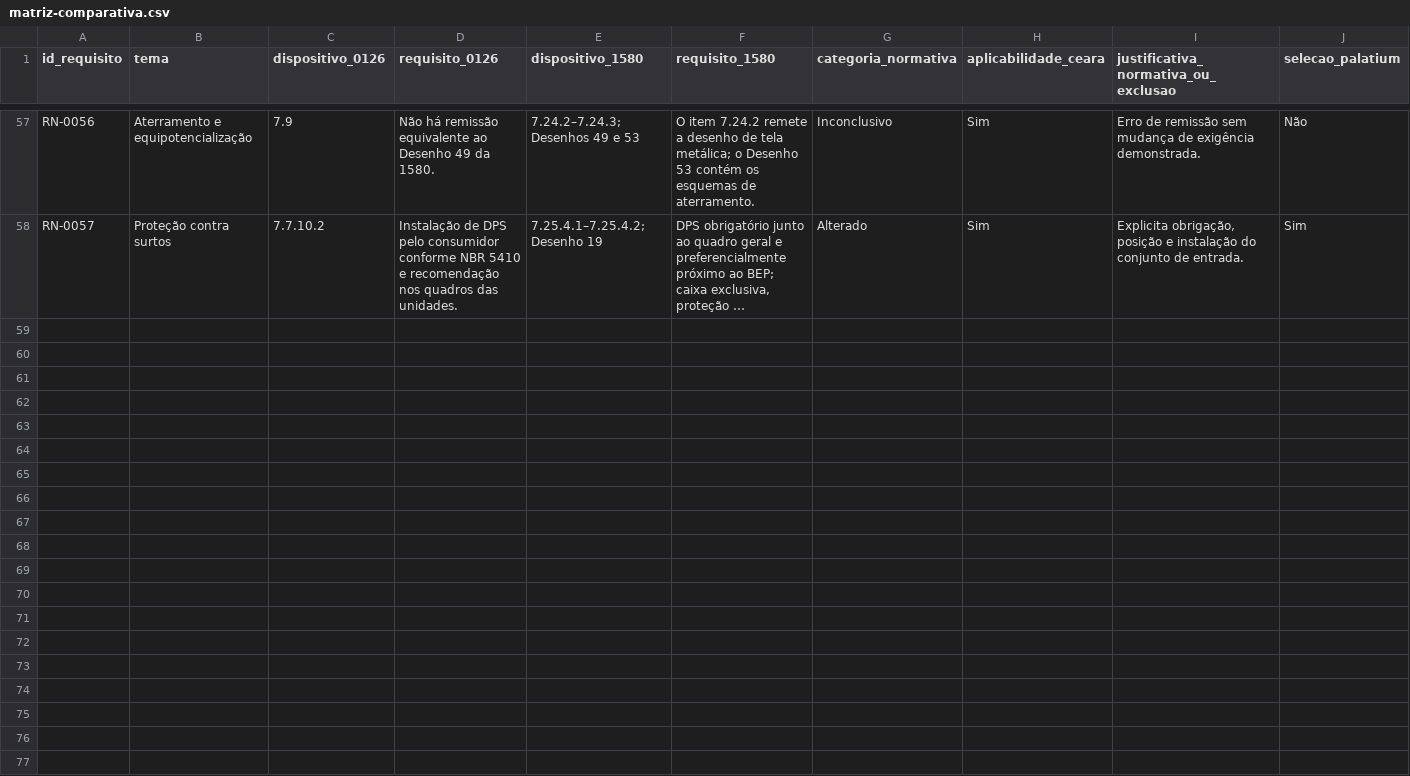
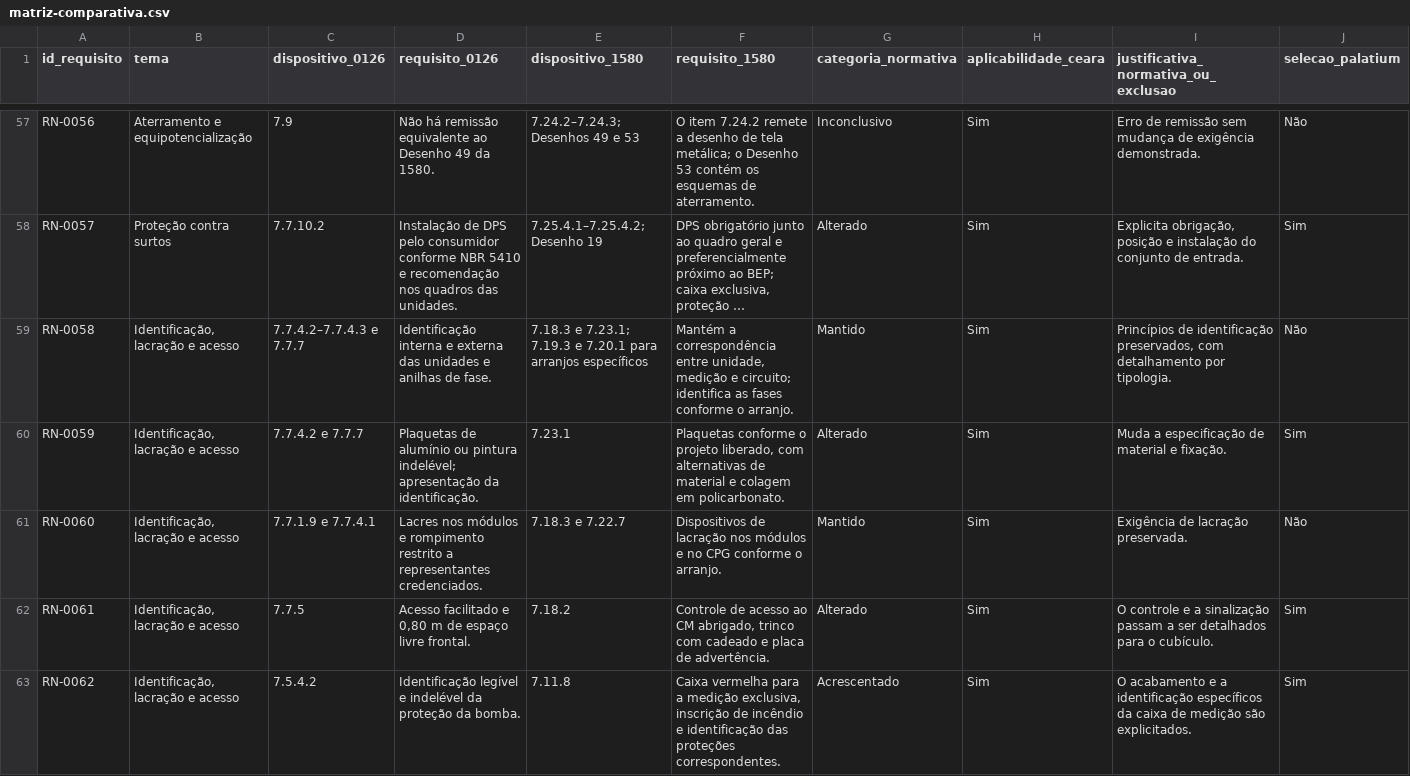
Before and after one commit to assisfaavf/TCC-UFC, a CSV file: dados/matriz-comparativa.csv, drawn as a sheet; only a part is shown, gaps mark what is left out; long unchanged cells end in …; rows hold the shown columns only; the diff covers the shown part only; the diff names each change by its address in the sheet, - before the commit and + after, or states it on an @@ line.

Commit message:
docs: analisar identificação e medição de incêndio

```diff
--- a/dados/matriz-comparativa.csv
+++ b/dados/matriz-comparativa.csv
+row 59: RN-0058 | Identificação, lacração e acesso | 7.7.4.2–7.7.4.3 e 7.7.7 | Identificação interna e externa das unidades e anilhas de fase. | 7.18.3 e 7.23.1; 7.19.3 e 7.20.1 para arranjos específicos | Mantém a correspondência entre unidade, medição e circuito; identifica as fases conforme o arranjo. | Mantido | Sim | Princípios de identificação preservados, com detalhamento por tipologia. | Não
+row 60: RN-0059 | Identificação, lacração e acesso | 7.7.4.2 e 7.7.7 | Plaquetas de alumínio ou pintura indelével; apresentação da identificação. | 7.23.1 | Plaquetas conforme o projeto liberado, com alternativas de material e colagem em policarbonato. | Alterado | Sim | Muda a especificação de material e fixação. | Sim
+row 61: RN-0060 | Identificação, lacração e acesso | 7.7.1.9 e 7.7.4.1 | Lacres nos módulos e rompimento restrito a representantes credenciados. | 7.18.3 e 7.22.7 | Dispositivos de lacração nos módulos e no CPG conforme o arranjo. | Mantido | Sim | Exigência de lacração preservada. | Não
+row 62: RN-0061 | Identificação, lacração e acesso | 7.7.5 | Acesso facilitado e 0,80 m de espaço livre frontal. | 7.18.2 | Controle de acesso ao CM abrigado, trinco com cadeado e placa de advertência. | Alterado | Sim | O controle e a sinalização passam a ser detalhados para o cubículo. | Sim
+row 63: RN-0062 | Identificação, lacração e acesso | 7.5.4.2 | Identificação legível e indelével da proteção da bomba. | 7.11.8 | Caixa vermelha para a medição exclusiva, inscrição de incêndio e identificação das proteções correspondentes. | Acrescentado | Sim | O acabamento e a identificação específicos da caixa de medição são explicitados. | Sim
```
Also changed, not shown: 4 added rows and 1 edited cell elsewhere in this file, dados/impactos-palatium.csv, 1 other file.
